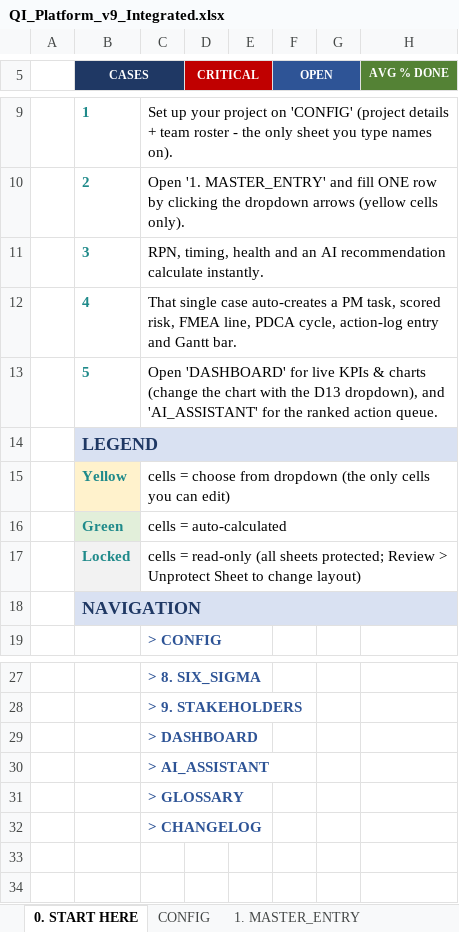
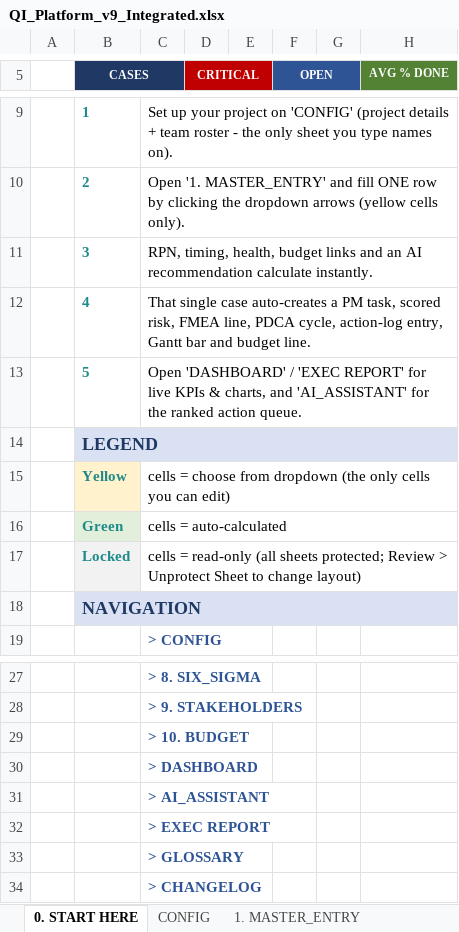
Before and after one commit to ajlooshahram-lang/Claude, an Excel workbook: QI_Platform_v9_Integrated.xlsx, sheet 0. START HERE, drawn as a sheet; only a part is shown, gaps mark what is left out; values as stored, in another font and other column widths than the file's, no borders; the diff names each change by its address in the sheet, - before the commit and + after, or states it on an @@ line.

Commit message:
Add Budget/Cost tracker and printable Executive Report
- 10. BUDGET: choose-only estimate vs actual cost per case (auto-linked to
  cases), variance with red/green flags, KPI cards, and an Est-vs-Actual
  by-category chart. Cost amounts & categories picked from dropdowns.
- EXEC REPORT: portrait one-page summary - live KPI tiles (incl. budget
  spend), top 5 risks, and an auto-generated executive narrative.
- START and MASTER flow updated; budget totals feed the exec report.
- Verified: 18 sheets, 0 unparseable formulas, 0 calc errors, budget math correct.

```diff
--- a/QI_Platform_v9_Integrated.xlsx (sheet 0. START HERE)
+++ b/QI_Platform_v9_Integrated.xlsx (sheet 0. START HERE)
-C11: RPN, timing, health and an…
+C11: RPN, timing, health, budget links and an…
-C12: …cycle, action-log entry and Gantt bar.
+C12: …cycle, action-log entry, Gantt bar and budget line.
-C13: Open 'DASHBOARD' for live KPIs & charts (change the chart with the D13 dropdown), and 'AI_ASSISTANT'…
+C13: Open 'DASHBOARD' / 'EXEC REPORT' for live KPIs & charts, and 'AI_ASSISTANT'…
+row 29:  |  | > 10. BUDGET
+row 32:  |  | > EXEC REPORT
```
Also changed, not shown: sheet CHANGELOG, sheet GLOSSARY, sheet CONFIG, sheet 9. STAKEHOLDERS, sheet 7. TIMELINE, sheet 1. MASTER_ENTRY, other sheet tabs, charts or pictures.
